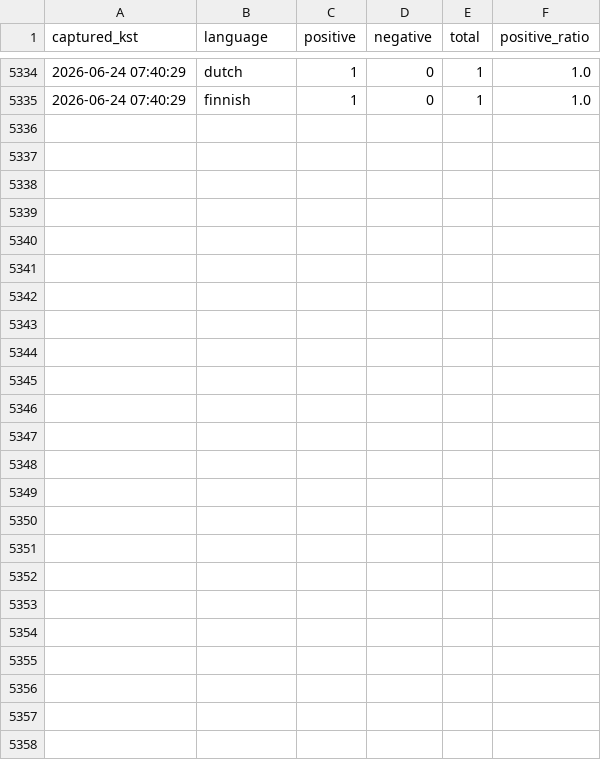
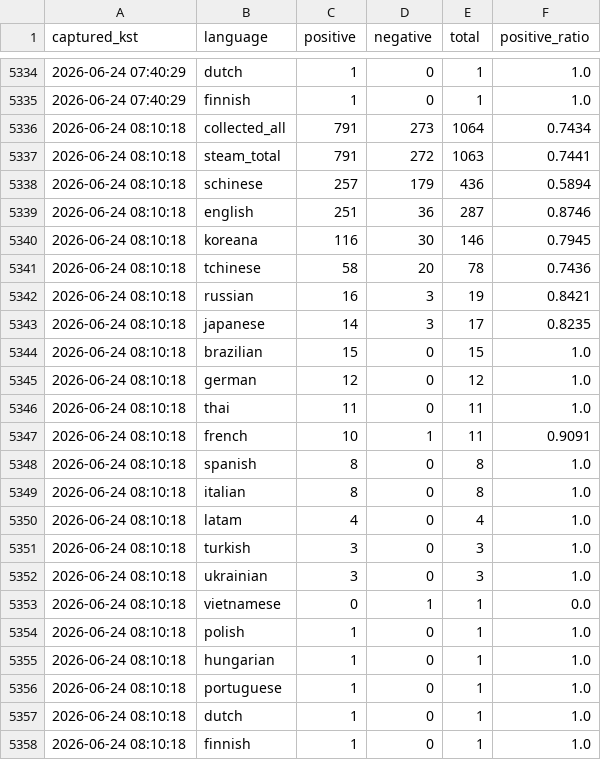
Before and after one commit to timlee19/review-jd, a CSV file: dtd_jungle_snapshots.csv, drawn as a sheet; only a part is shown, gaps mark what is left out; the diff names each change by its address in the sheet, - before the commit and + after, or states it on an @@ line.

Commit message:
update dtd_jungle_snapshots.csv @ 2026-06-24 08:10:18

```diff
--- a/dtd_jungle_snapshots.csv
+++ b/dtd_jungle_snapshots.csv
+row 5336: 2026-06-24 08:10:18 | collected_all | 791 | 273 | 1064 | 0.7434
+row 5337: 2026-06-24 08:10:18 | steam_total | 791 | 272 | 1063 | 0.7441
+row 5338: 2026-06-24 08:10:18 | schinese | 257 | 179 | 436 | 0.5894
+row 5339: 2026-06-24 08:10:18 | english | 251 | 36 | 287 | 0.8746
+row 5340: 2026-06-24 08:10:18 | koreana | 116 | 30 | 146 | 0.7945
+row 5341: 2026-06-24 08:10:18 | tchinese | 58 | 20 | 78 | 0.7436
+row 5342: 2026-06-24 08:10:18 | russian | 16 | 3 | 19 | 0.8421
+row 5343: 2026-06-24 08:10:18 | japanese | 14 | 3 | 17 | 0.8235
+row 5344: 2026-06-24 08:10:18 | brazilian | 15 | 0 | 15 | 1.0
+row 5345: 2026-06-24 08:10:18 | german | 12 | 0 | 12 | 1.0
+row 5346: 2026-06-24 08:10:18 | thai | 11 | 0 | 11 | 1.0
+row 5347: 2026-06-24 08:10:18 | french | 10 | 1 | 11 | 0.9091
+row 5348: 2026-06-24 08:10:18 | spanish | 8 | 0 | 8 | 1.0
+row 5349: 2026-06-24 08:10:18 | italian | 8 | 0 | 8 | 1.0
+row 5350: 2026-06-24 08:10:18 | latam | 4 | 0 | 4 | 1.0
+row 5351: 2026-06-24 08:10:18 | turkish | 3 | 0 | 3 | 1.0
+row 5352: 2026-06-24 08:10:18 | ukrainian | 3 | 0 | 3 | 1.0
+row 5353: 2026-06-24 08:10:18 | vietnamese | 0 | 1 | 1 | 0.0
+row 5354: 2026-06-24 08:10:18 | polish | 1 | 0 | 1 | 1.0
+row 5355: 2026-06-24 08:10:18 | hungarian | 1 | 0 | 1 | 1.0
+row 5356: 2026-06-24 08:10:18 | portuguese | 1 | 0 | 1 | 1.0
+row 5357: 2026-06-24 08:10:18 | dutch | 1 | 0 | 1 | 1.0
+row 5358: 2026-06-24 08:10:18 | finnish | 1 | 0 | 1 | 1.0
```
